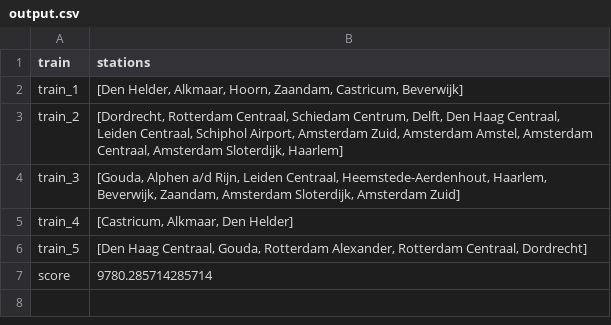
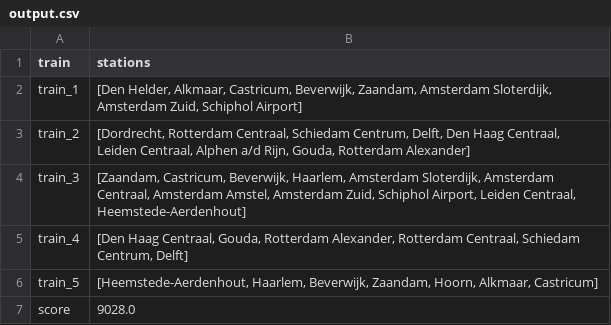
Before and after one commit to sedadenboer/RailNL, a CSV file: results/Random/Opt_Solution/Holland/output.csv, drawn as a sheet.

```diff
--- a/results/Random/Opt_Solution/Holland/output.csv
+++ b/results/Random/Opt_Solution/Holland/output.csv
@@ -1,7 +1,7 @@
 train,stations
-train_1,"[Den Helder, Alkmaar, Hoorn, Zaandam, Castricum, Beverwijk]"
-train_2,"[Dordrecht, Rotterdam Centraal, Schiedam Centrum, Delft, Den Haag Centraal, Leiden Centraal, Schiphol Airport, Amsterdam Zuid, Amsterdam Amstel, Amsterdam Centraal, Amsterdam Sloterdijk, Haarlem]"
-train_3,"[Gouda, Alphen a/d Rijn, Leiden Centraal, Heemstede-Aerdenhout, Haarlem, Beverwijk, Zaandam, Amsterdam Sloterdijk, Amsterdam Zuid]"
-train_4,"[Castricum, Alkmaar, Den Helder]"
-train_5,"[Den Haag Centraal, Gouda, Rotterdam Alexander, Rotterdam Centraal, Dordrecht]"
-score,9780.285714285714
+train_1,"[Den Helder, Alkmaar, Castricum, Beverwijk, Zaandam, Amsterdam Sloterdijk, Amsterdam Zuid, Schiphol Airport]"
+train_2,"[Dordrecht, Rotterdam Centraal, Schiedam Centrum, Delft, Den Haag Centraal, Leiden Centraal, Alphen a/d Rijn, Gouda, Rotterdam Alexander]"
+train_3,"[Zaandam, Castricum, Beverwijk, Haarlem, Amsterdam Sloterdijk, Amsterdam Centraal, Amsterdam Amstel, Amsterdam Zuid, Schiphol Airport, Leiden Centraal, Heemstede-Aerdenhout]"
+train_4,"[Den Haag Centraal, Gouda, Rotterdam Alexander, Rotterdam Centraal, Schiedam Centrum, Delft]"
+train_5,"[Heemstede-Aerdenhout, Haarlem, Beverwijk, Zaandam, Hoorn, Alkmaar, Castricum]"
+score,9028.0
```
Also changed, not shown: results/Greedy/Holland/output.csv, results/Random/One_Solution/Holland/output.csv, 11 other files.
